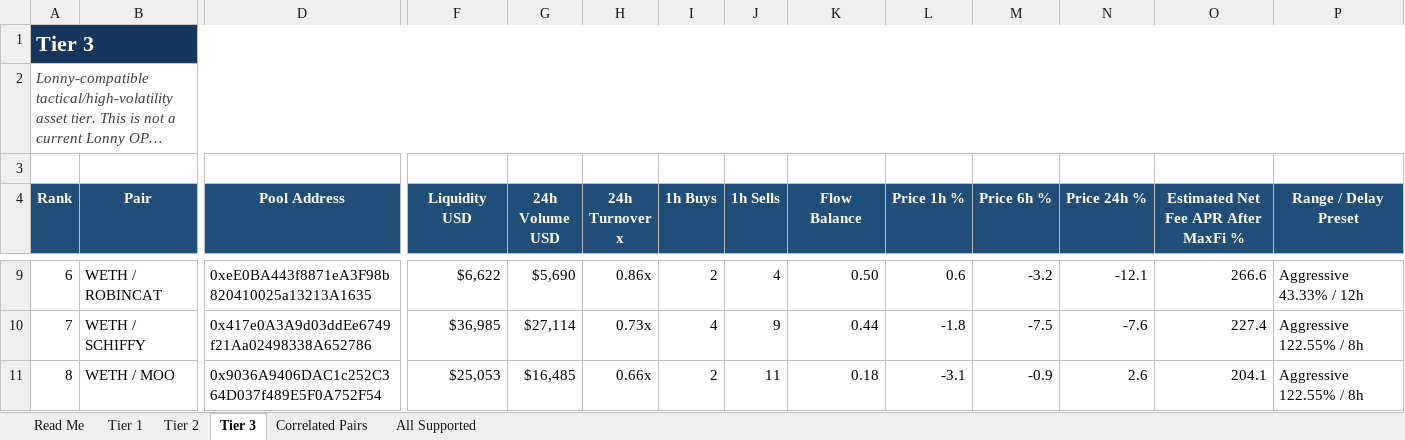
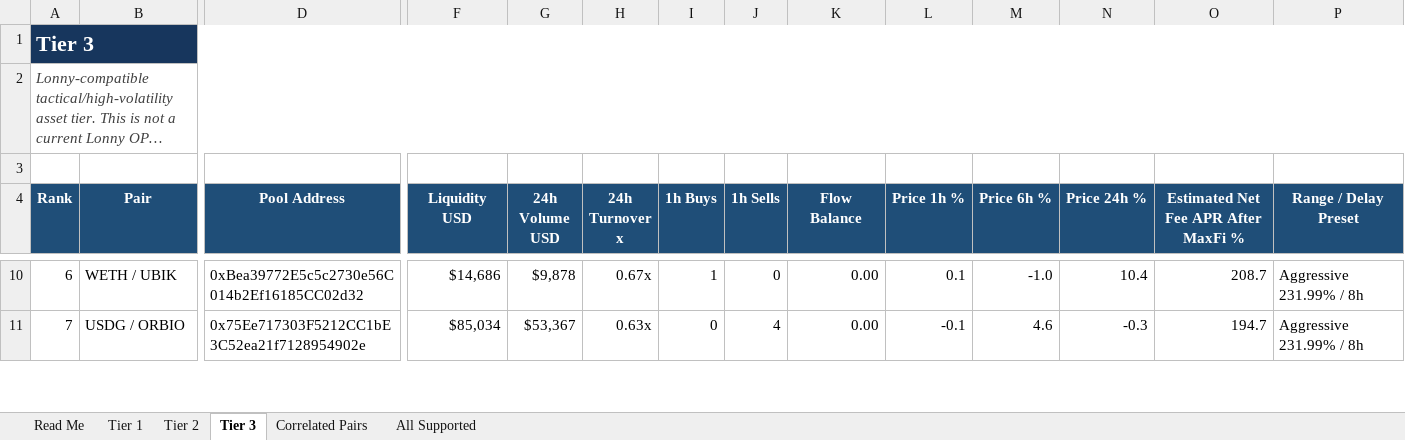
Before and after one commit to rygeneral/lp-pair-rankings, an Excel workbook: LP-Pair-Rankings.xlsx, sheet Tier 3, drawn as a sheet; only a part is shown, gaps mark what is left out; long unchanged cells end in …; values as stored, in another font and other column widths than the file's, no borders; conditional formats and table styles not drawn; removed rows and columns are numbered as before the commit, all else as after; rows hold the shown columns only; the diff covers the shown part only; the diff names each change by its address in the sheet, - before the commit and + after, or states it on an @@ line.

Commit message:
chore: refresh LP pair rankings workbook

```diff
--- a/LP-Pair-Rankings.xlsx (sheet Tier 3)
+++ b/LP-Pair-Rankings.xlsx (sheet Tier 3)
-B10 (Pair): WETH / ROBINCAT
+B10 (Pair): WETH / UBIK
-D10 (Pool Address): 0xeE0BA443f8871eA3F98b820410025a13213A1635
+D10 (Pool Address): 0xBea39772E5c5c2730e56C014b2Ef16185CC02d32
-F10 (Liquidity USD): $6,622
+F10 (Liquidity USD): $14,686
-G10 (24h Volume USD): $5,690
+G10 (24h Volume USD): $9,878
-H10 (24h Turnover x): 0.86x
+H10 (24h Turnover x): 0.67x
-I10 (1h Buys): 2
+I10 (1h Buys): 1
-J10 (1h Sells): 4
+J10 (1h Sells): 0
-K10 (Flow Balance): 0.50
+K10 (Flow Balance): 0.00
-L10 (Price 1h %): 0.6
+L10 (Price 1h %): 0.1
-M10 (Price 6h %): -3.2
+M10 (Price 6h %): -1.0
-N10 (Price 24h %): -12.1
+N10 (Price 24h %): 10.4
-O10: 266.6
+O10: 208.7
-P10 (Range / Delay Preset): Aggressive 43.33% / 12h
+P10 (Range / Delay Preset): Aggressive 231.99% / 8h
-B11 (Pair): WETH / SCHIFFY
+B11 (Pair): USDG / ORBIO
-D11 (Pool Address): 0x417e0A3A9d03ddEe6749f21Aa02498338A652786
+D11 (Pool Address): 0x75Ee717303F5212CC1bE3C52ea21f7128954902e
-F11 (Liquidity USD): $36,985
+F11 (Liquidity USD): $85,034
-G11 (24h Volume USD): $27,114
+G11 (24h Volume USD): $53,367
-H11 (24h Turnover x): 0.73x
+H11 (24h Turnover x): 0.63x
-I11 (1h Buys): 4
+I11 (1h Buys): 0
-J11 (1h Sells): 9
+J11 (1h Sells): 4
-K11 (Flow Balance): 0.44
+K11 (Flow Balance): 0.00
-L11 (Price 1h %): -1.8
+L11 (Price 1h %): -0.1
-M11 (Price 6h %): -7.5
+M11 (Price 6h %): 4.6
-N11 (Price 24h %): -7.6
+N11 (Price 24h %): -0.3
-O11: 227.4
+O11: 194.7
-P11 (Range / Delay Preset): Aggressive 122.55% / 8h
+P11 (Range / Delay Preset): Aggressive 231.99% / 8h
-row 11: 8 | WETH / MOO | 0x9036A9406DAC1c252C364D037f489E5F0A752F54 | $25,053 | $16,485 | 0.66x | 2 | 11 | 0.18 | -3.1 | -0.9 | 2.6 | 204.1 | Aggressive 122.55% / 8h
```
Also changed, not shown: 17 added rows, 18 removed rows and 723 edited cells elsewhere in this sheet, sheet All Supported, sheet Tier 2, sheet Tier 1, sheet Correlated Pairs, 1 other file.
